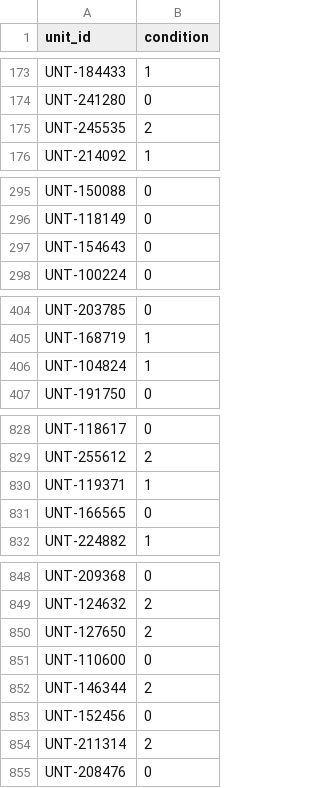
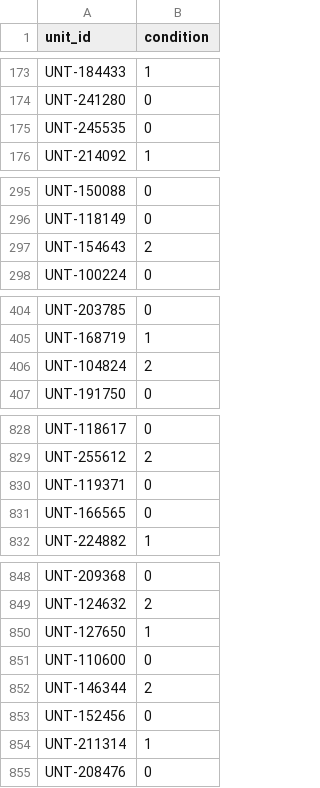
Before and after one commit to TimeATronics/AIT511_Project1, a CSV file: MT2026012/submissions/machine_condition/submission_random_forest_depth14.csv, drawn as a sheet; only a part is shown, gaps mark what is left out; the diff covers the shown part only.

```diff
--- a/MT2026012/submissions/machine_condition/submission_random_forest_depth14.csv
+++ b/MT2026012/submissions/machine_condition/submission_random_forest_depth14.csv
@@ -174,3 +174,3 @@ UNT-184433,1
 UNT-241280,0
-UNT-245535,2
+UNT-245535,0
 UNT-214092,1
@@ -296,3 +296,3 @@ UNT-150088,0
 UNT-118149,0
-UNT-154643,0
+UNT-154643,2
 UNT-100224,0
@@ -405,3 +405,3 @@ UNT-203785,0
 UNT-168719,1
-UNT-104824,1
+UNT-104824,2
 UNT-191750,0
@@ -829,3 +829,3 @@ UNT-118617,0
 UNT-255612,2
-UNT-119371,1
+UNT-119371,0
 UNT-166565,0
@@ -849,3 +849,3 @@ UNT-209368,0
 UNT-124632,2
-UNT-127650,2
+UNT-127650,1
 UNT-110600,0
@@ -853,3 +853,3 @@ UNT-146344,2
 UNT-152456,0
-UNT-211314,2
+UNT-211314,1
 UNT-208476,0
```
Also changed, not shown: 7 edited cells elsewhere in this file, MT2026012/submissions/flight_price/submission.csv, MT2026012/submissions/machine_condition/submission.csv, 19 other files.
